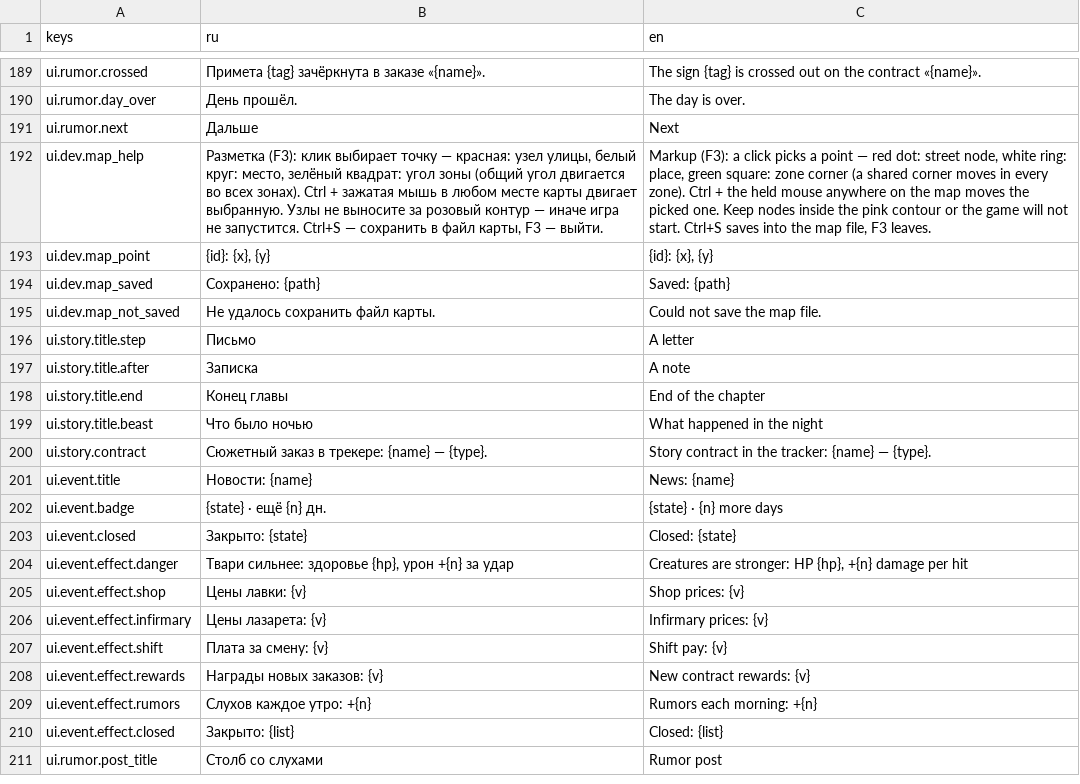
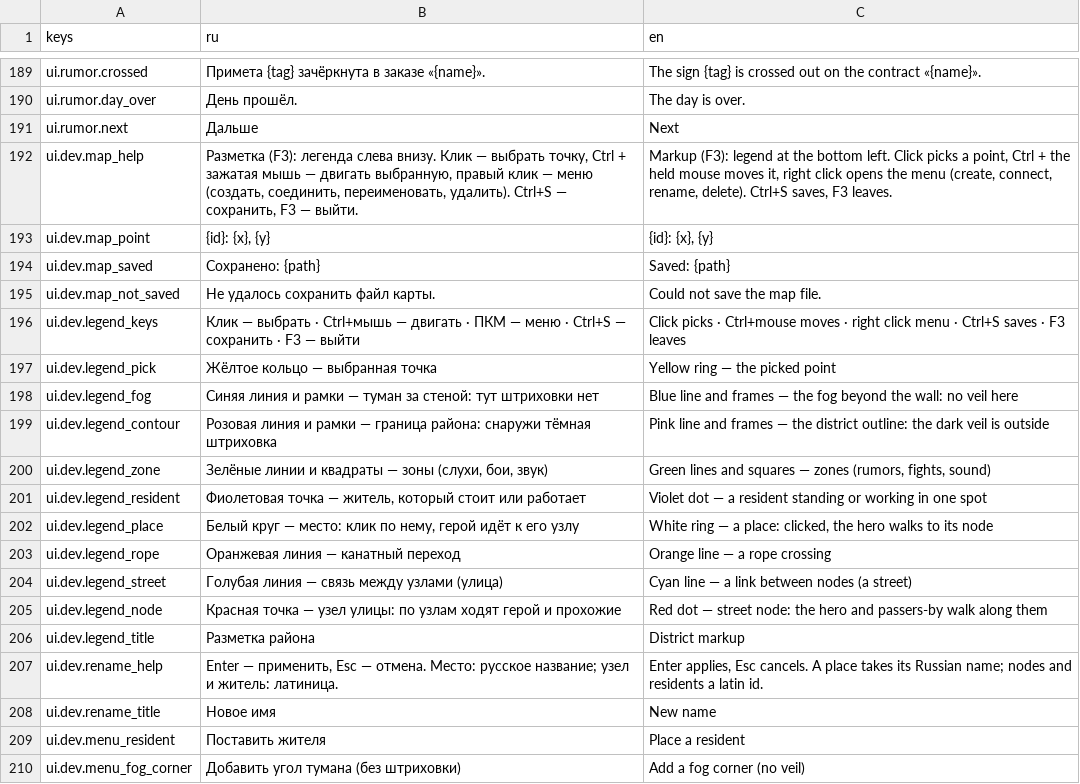
Before and after one commit to AlexCodeHadjar/bloody-voice, a CSV file: locale/strings.csv, drawn as a sheet; only a part is shown, gaps mark what is left out; the shorter side is filled out with more unchanged rows; the diff covers the shown part only; the diff names each change by its address in the sheet, - before the commit and + after, or states it on an @@ line.

```diff
--- a/locale/strings.csv
+++ b/locale/strings.csv
-B192 (ru): Разметка (F3): клик выбирает точку — красная: узел улицы, белый круг: место, зелёный квадрат: угол зоны (общий угол двигается во всех зонах). Ctrl + зажатая мышь в любом месте карты двигает выбранную. Узлы не выносите за розовый контур — иначе игра не запустится. Ctrl+S — сохранить в файл карты, F3 —…
+B192 (ru): Разметка (F3): легенда слева внизу. Клик — выбрать точку, Ctrl + зажатая мышь — двигать выбранную, правый клик — меню (создать, соединить, переименовать, удалить). Ctrl+S — сохранить, F3 —…
-C192 (en): Markup (F3): a click picks a point — red dot: street node, white ring: place, green square: zone corner (a shared corner moves in every zone). Ctrl + the held mouse anywhere on the map moves the picked one. Keep nodes inside the pink contour or the game will not start. Ctrl+S saves into the map file, F3 leaves.
+C192 (en): Markup (F3): legend at the bottom left. Click picks a point, Ctrl + the held mouse moves it, right click opens the menu (create, connect, rename, delete). Ctrl+S saves, F3 leaves.
+row 196: ui.dev.legend_keys | Клик — выбрать · Ctrl+мышь — двигать · ПКМ — меню · Ctrl+S — сохранить · F3 — выйти | Click picks · Ctrl+mouse moves · right click menu · Ctrl+S saves · F3 leaves
+row 197: ui.dev.legend_pick | Жёлтое кольцо — выбранная точка | Yellow ring — the picked point
+row 198: ui.dev.legend_fog | Синяя линия и рамки — туман за стеной: тут штриховки нет | Blue line and frames — the fog beyond the wall: no veil here
+row 199: ui.dev.legend_contour | Розовая линия и рамки — граница района: снаружи тёмная штриховка | Pink line and frames — the district outline: the dark veil is outside
+row 200: ui.dev.legend_zone | Зелёные линии и квадраты — зоны (слухи, бои, звук) | Green lines and squares — zones (rumors, fights, sound)
+row 201: ui.dev.legend_resident | Фиолетовая точка — житель, который стоит или работает | Violet dot — a resident standing or working in one spot
+row 202: ui.dev.legend_place | Белый круг — место: клик по нему, герой идёт к его узлу | White ring — a place: clicked, the hero walks to its node
+row 203: ui.dev.legend_rope | Оранжевая линия — канатный переход | Orange line — a rope crossing
+row 204: ui.dev.legend_street | Голубая линия — связь между узлами (улица) | Cyan line — a link between nodes (a street)
+row 205: ui.dev.legend_node | Красная точка — узел улицы: по узлам ходят герой и прохожие | Red dot — street node: the hero and passers-by walk along them
+row 206: ui.dev.legend_title | Разметка района | District markup
+row 207: ui.dev.rename_help | Enter — применить, Esc — отмена. Место: русское название; узел и житель: латиница. | Enter applies, Esc cancels. A place takes its Russian name; nodes and residents a latin id.
+row 208: ui.dev.rename_title | Новое имя | New name
+row 209: ui.dev.menu_resident | Поставить жителя | Place a resident
+row 210: ui.dev.menu_fog_corner | Добавить угол тумана (без штриховки) | Add a fog corner (no veil)
```
Also changed, not shown: 19 added rows elsewhere in this file, 36 other files.
